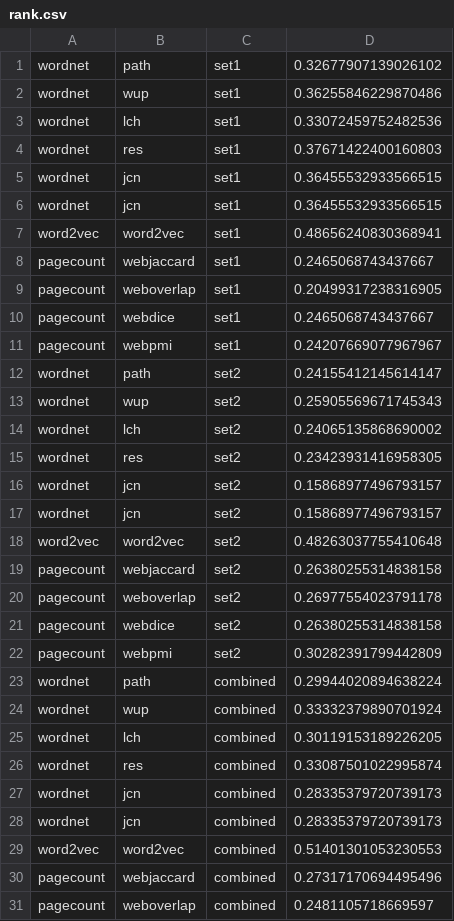
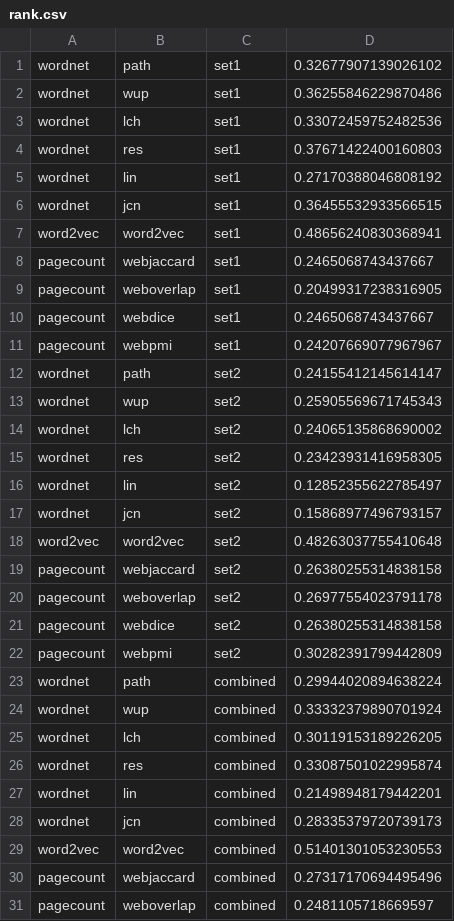
Before and after one commit to Jianbo-Gao/WordSimilarity, a CSV file: result/rank.csv, drawn as a sheet; only a part is shown.

```diff
--- a/result/rank.csv
+++ b/result/rank.csv
@@ -4,3 +4,3 @@ wordnet,lch,set1,0.33072459752482536
 wordnet,res,set1,0.37671422400160803
-wordnet,jcn,set1,0.36455532933566515
+wordnet,lin,set1,0.27170388046808192
 wordnet,jcn,set1,0.36455532933566515
@@ -15,3 +15,3 @@ wordnet,lch,set2,0.24065135868690002
 wordnet,res,set2,0.23423931416958305
-wordnet,jcn,set2,0.15868977496793157
+wordnet,lin,set2,0.12852355622785497
 wordnet,jcn,set2,0.15868977496793157
@@ -26,3 +26,3 @@ wordnet,lch,combined,0.30119153189226205
 wordnet,res,combined,0.33087501022995874
-wordnet,jcn,combined,0.28335379720739173
+wordnet,lin,combined,0.21498948179442201
 wordnet,jcn,combined,0.28335379720739173
```
Also changed, not shown: 9 other files.
